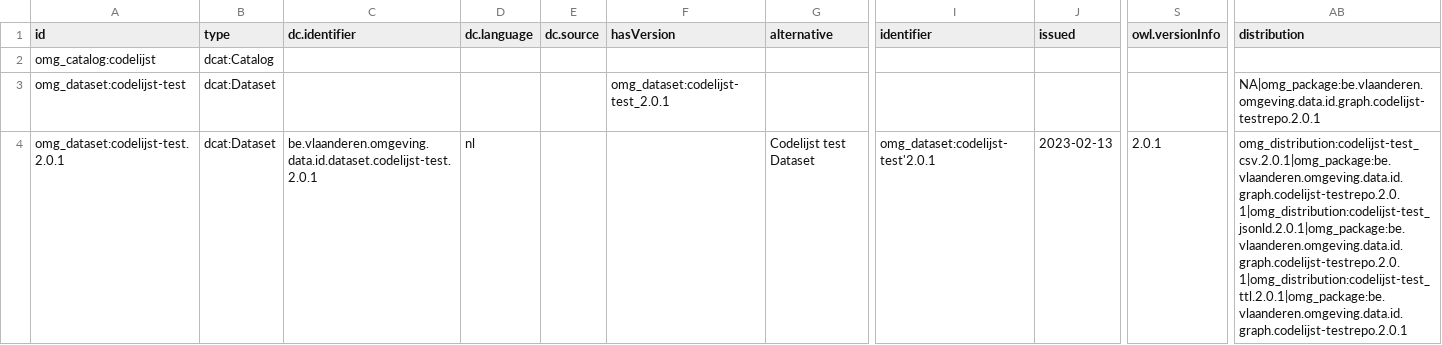
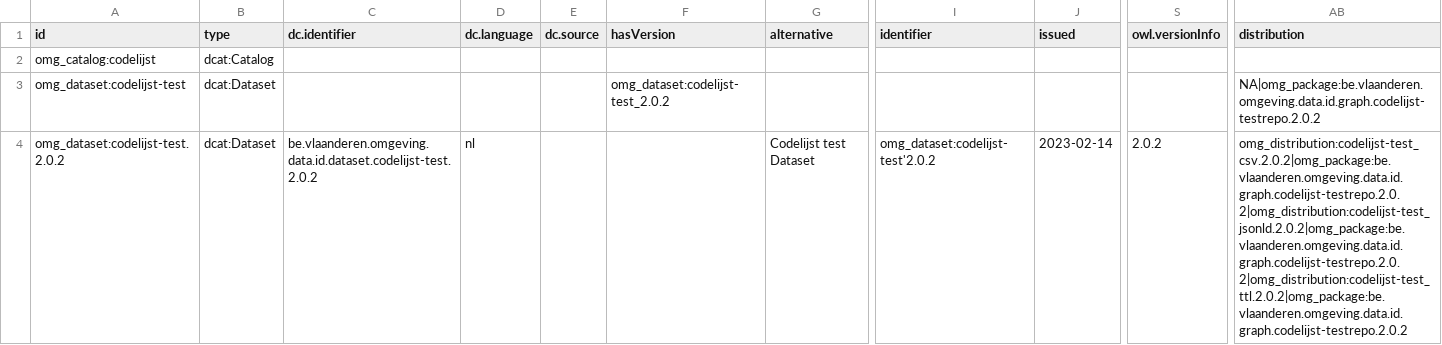
Before and after one commit to milieuinfo/codelijst-testrepo, a CSV file: src/main/resources/be/vlaanderen/omgeving/data/id/dataset/codelijst-test/catalog.csv, drawn as a sheet; only a part is shown, gaps mark what is left out; the diff covers the shown part only; the diff names each change by its address in the sheet, - before the commit and + after, or states it on an @@ line.

```diff
--- a/src/main/resources/be/vlaanderen/omgeving/data/id/dataset/codelijst-test/catalog.csv
+++ b/src/main/resources/be/vlaanderen/omgeving/data/id/dataset/codelijst-test/catalog.csv
-F3 (hasVersion): omg_dataset:codelijst-test_2.0.1
+F3 (hasVersion): omg_dataset:codelijst-test_2.0.2
-AB3 (distribution): NA|omg_package:be.vlaanderen.omgeving.data.id.graph.codelijst-testrepo.2.0.1
+AB3 (distribution): NA|omg_package:be.vlaanderen.omgeving.data.id.graph.codelijst-testrepo.2.0.2
-A4 (id): omg_dataset:codelijst-test.2.0.1
+A4 (id): omg_dataset:codelijst-test.2.0.2
-C4 (dc.identifier): be.vlaanderen.omgeving.data.id.dataset.codelijst-test.2.0.1
+C4 (dc.identifier): be.vlaanderen.omgeving.data.id.dataset.codelijst-test.2.0.2
-I4 (identifier): omg_dataset:codelijst-test'2.0.1
+I4 (identifier): omg_dataset:codelijst-test'2.0.2
-J4 (issued): 2023-02-13
+J4 (issued): 2023-02-14
-S4 (owl.versionInfo): 2.0.1
+S4 (owl.versionInfo): 2.0.2
-AB4 (distribution): omg_distribution:codelijst-test_csv.2.0.1|omg_package:be.vlaanderen.omgeving.data.id.graph.codelijst-testrepo.2.0.1|omg_distribution:codelijst-test_jsonld.2.0.1|omg_package:be.vlaanderen.omgeving.data.id.graph.codelijst-testrepo.2.0.1|omg_distribution:codelijst-test_ttl.2.0.1|omg_package:be.vlaanderen.omgeving.data.id.graph.codelijst-testrepo.2.0.1
+AB4 (distribution): omg_distribution:codelijst-test_csv.2.0.2|omg_package:be.vlaanderen.omgeving.data.id.graph.codelijst-testrepo.2.0.2|omg_distribution:codelijst-test_jsonld.2.0.2|omg_package:be.vlaanderen.omgeving.data.id.graph.codelijst-testrepo.2.0.2|omg_distribution:codelijst-test_ttl.2.0.2|omg_package:be.vlaanderen.omgeving.data.id.graph.codelijst-testrepo.2.0.2
```
Also changed, not shown: 27 edited cells elsewhere in this file, 3 other files.
